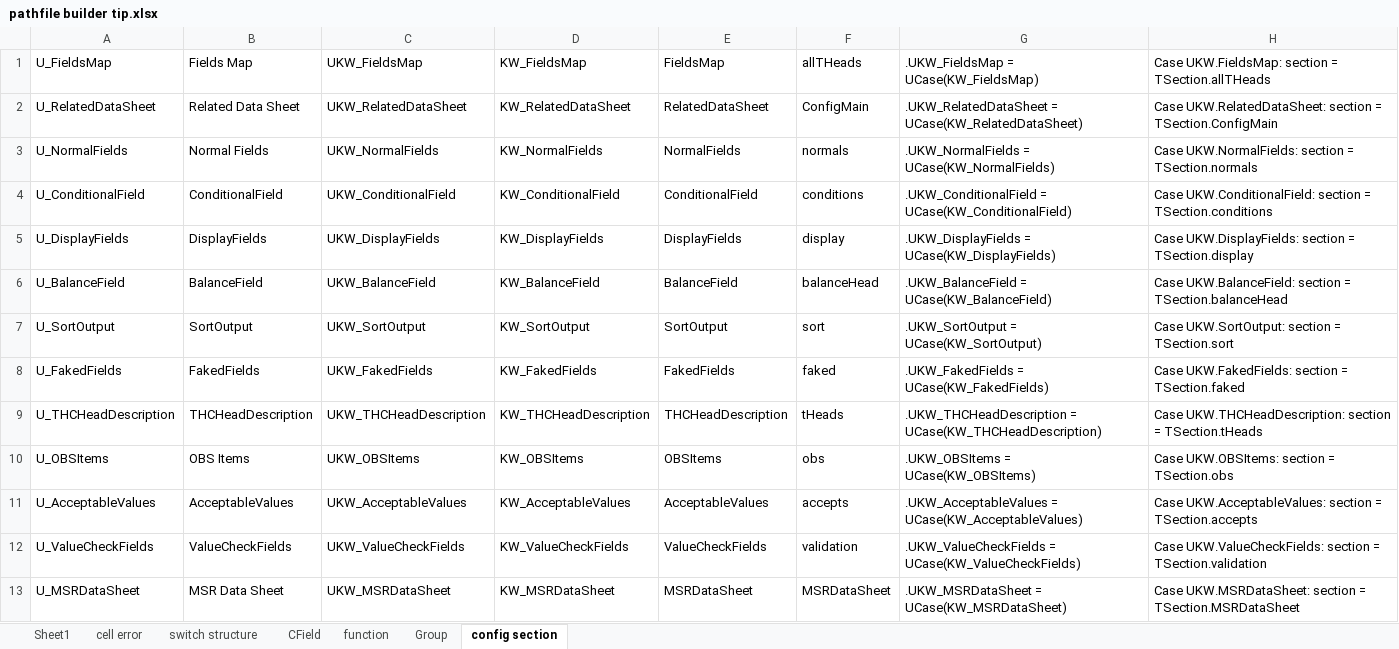
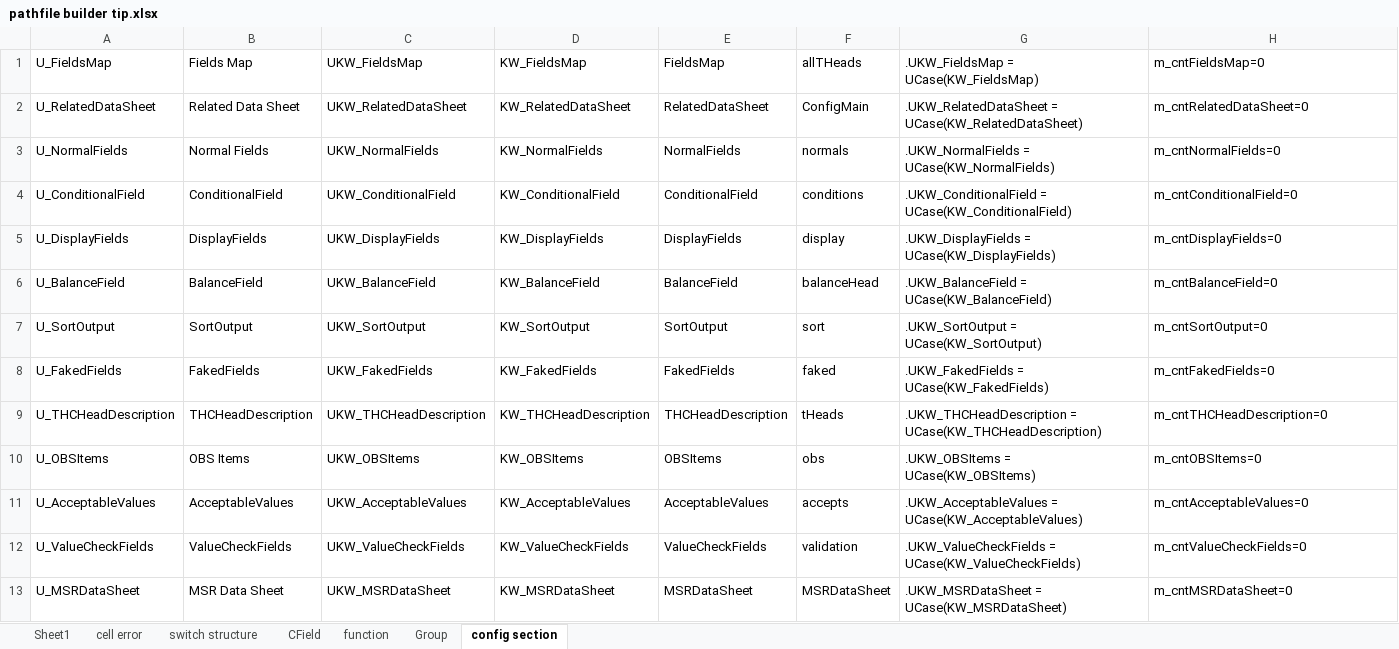
Before and after one commit to zhuxz/TDCP, an Excel workbook: pathfile builder tip.xlsx, sheet config section, drawn as a sheet; values as stored, in another font and other column widths than the file's, no borders; the diff names each change by its address in the sheet, - before the commit and + after, or states it on an @@ line.

Commit message:
read configure detail

```diff
--- a/pathfile builder tip.xlsx (sheet config section)
+++ b/pathfile builder tip.xlsx (sheet config section)
-H1: Case UKW.FieldsMap: section = TSection.allTHeads
+H1: m_cntFieldsMap=0
-H2 (m_cntFieldsMap=0): Case UKW.RelatedDataSheet: section = TSection.ConfigMain
+H2 (m_cntFieldsMap=0): m_cntRelatedDataSheet=0
-H3 (m_cntFieldsMap=0): Case UKW.NormalFields: section = TSection.normals
+H3 (m_cntFieldsMap=0): m_cntNormalFields=0
-H4 (m_cntFieldsMap=0): Case UKW.ConditionalField: section = TSection.conditions
+H4 (m_cntFieldsMap=0): m_cntConditionalField=0
-H5 (m_cntFieldsMap=0): Case UKW.DisplayFields: section = TSection.display
+H5 (m_cntFieldsMap=0): m_cntDisplayFields=0
-H6 (m_cntFieldsMap=0): Case UKW.BalanceField: section = TSection.balanceHead
+H6 (m_cntFieldsMap=0): m_cntBalanceField=0
-H7 (m_cntFieldsMap=0): Case UKW.SortOutput: section = TSection.sort
+H7 (m_cntFieldsMap=0): m_cntSortOutput=0
-H8 (m_cntFieldsMap=0): Case UKW.FakedFields: section = TSection.faked
+H8 (m_cntFieldsMap=0): m_cntFakedFields=0
-H9 (m_cntFieldsMap=0): Case UKW.THCHeadDescription: section = TSection.tHeads
+H9 (m_cntFieldsMap=0): m_cntTHCHeadDescription=0
-H10 (m_cntFieldsMap=0): Case UKW.OBSItems: section = TSection.obs
+H10 (m_cntFieldsMap=0): m_cntOBSItems=0
-H11 (m_cntFieldsMap=0): Case UKW.AcceptableValues: section = TSection.accepts
+H11 (m_cntFieldsMap=0): m_cntAcceptableValues=0
-H12 (m_cntFieldsMap=0): Case UKW.ValueCheckFields: section = TSection.validation
+H12 (m_cntFieldsMap=0): m_cntValueCheckFields=0
-H13 (m_cntFieldsMap=0): Case UKW.MSRDataSheet: section = TSection.MSRDataSheet
+H13 (m_cntFieldsMap=0): m_cntMSRDataSheet=0
```
Also changed, not shown: sample.xlsx, 6 other files.
